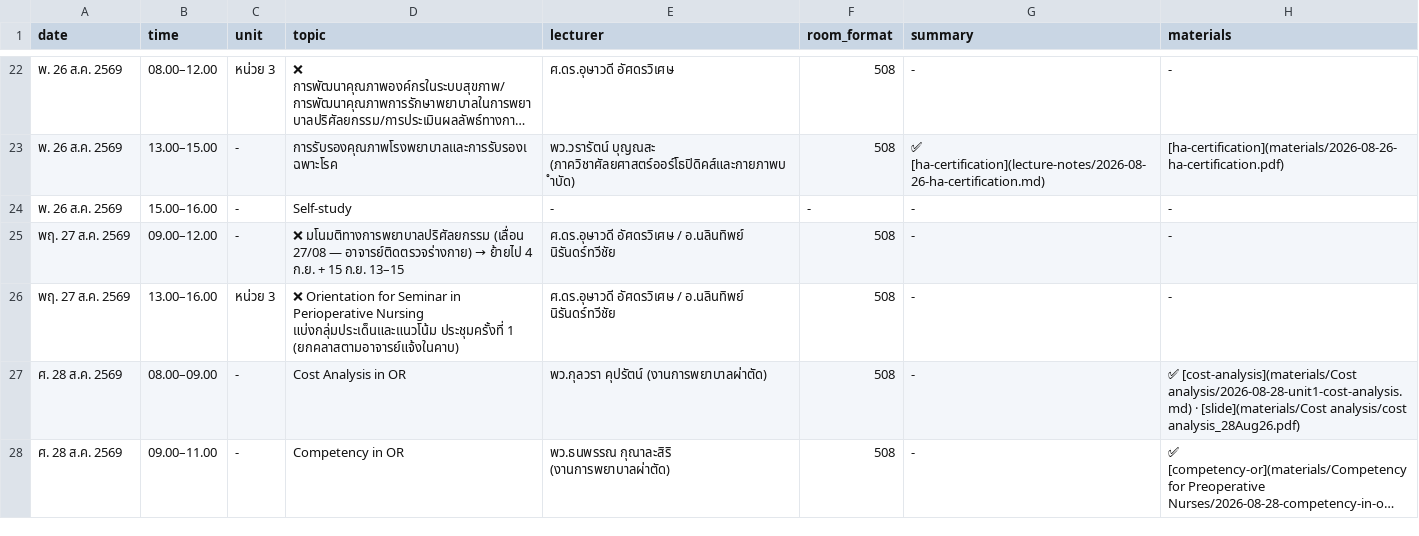
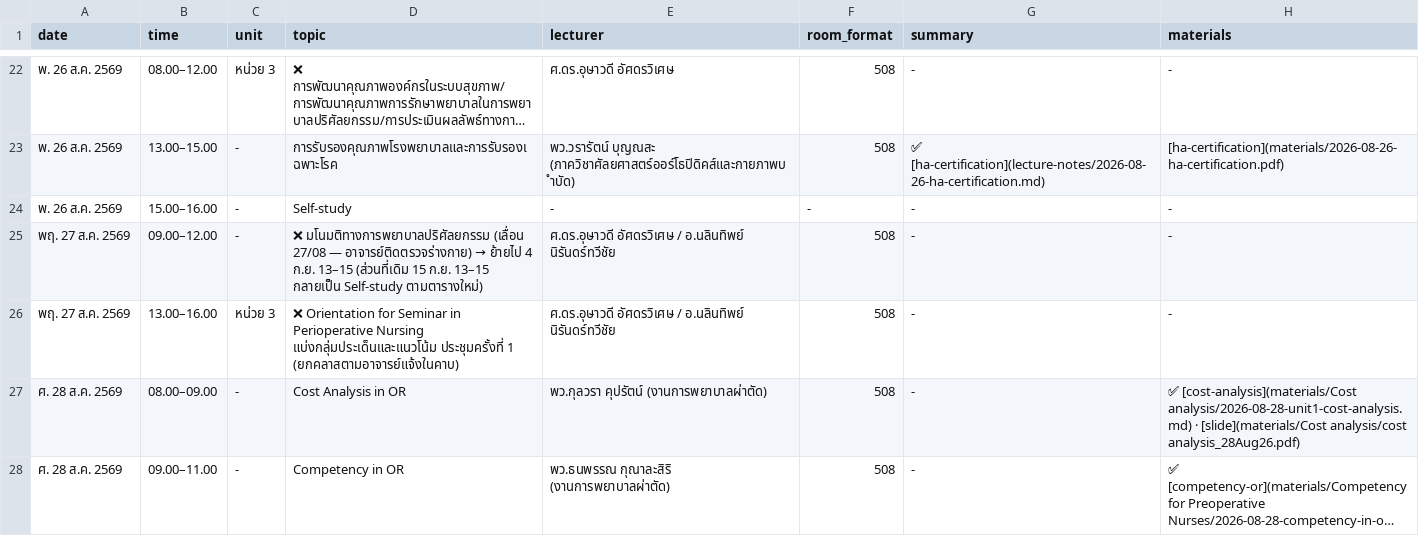
Before and after one commit to kttwatt/schedule-html, a CSV file: schedule.csv, drawn as a sheet; only a part is shown, gaps mark what is left out; long unchanged cells end in ….

Commit message:
แก้ note มโนมติ: ย้ายมาจาก 27/08 → 4 ก.ย. 13-15 (ส่วน 15 ก.ย. กลายเป็น self-study)

```diff
--- a/schedule.csv
+++ b/schedule.csv
@@ -24,3 +24,3 @@
 พ. 26 ส.ค. 2569,15.00–16.00,-,Self-study,-,-,-,-
-พฤ. 27 ส.ค. 2569,09.00–12.00,-,❌ มโนมติทางการพยาบาลปริศัลยกรรม (เลื่อน 27/08 — อาจารย์ติดตรวจร่างกาย) → ย้ายไป 4 ก.ย. + 15 ก.ย. 13–15,ศ.ดร.อุษาวดี อัศดรวิเศษ / อ.นลินทิพย์ นิรันดร์ทวีชัย,508,-,-
+พฤ. 27 ส.ค. 2569,09.00–12.00,-,❌ มโนมติทางการพยาบาลปริศัลยกรรม (เลื่อน 27/08 — อาจารย์ติดตรวจร่างกาย) → ย้ายไป 4 ก.ย. 13–15 (ส่วนที่เดิม 15 ก.ย. 13–15 กลายเป็น Self-study ตามตารางใหม่),ศ.ดร.อุษาวดี อัศดรวิเศษ / อ.นลินทิพย์ นิรันดร์ทวีชัย,508,-,-
 พฤ. 27 ส.ค. 2569,13.00–16.00,หน่วย 3,❌ Orientation for Seminar in Perioperative Nursing แบ่งกลุ่มประเด็นและแนวโน้ม ประชุมครั้งที่ 1 (ยกคลาสตามอาจารย์แจ้งในคาบ),ศ.ดร.อุษาวดี อัศดรวิเศษ / อ.นลินทิพย์ นิรันดร์ทวีชัย,508,-,-
```
Also changed, not shown: 2 other files.
